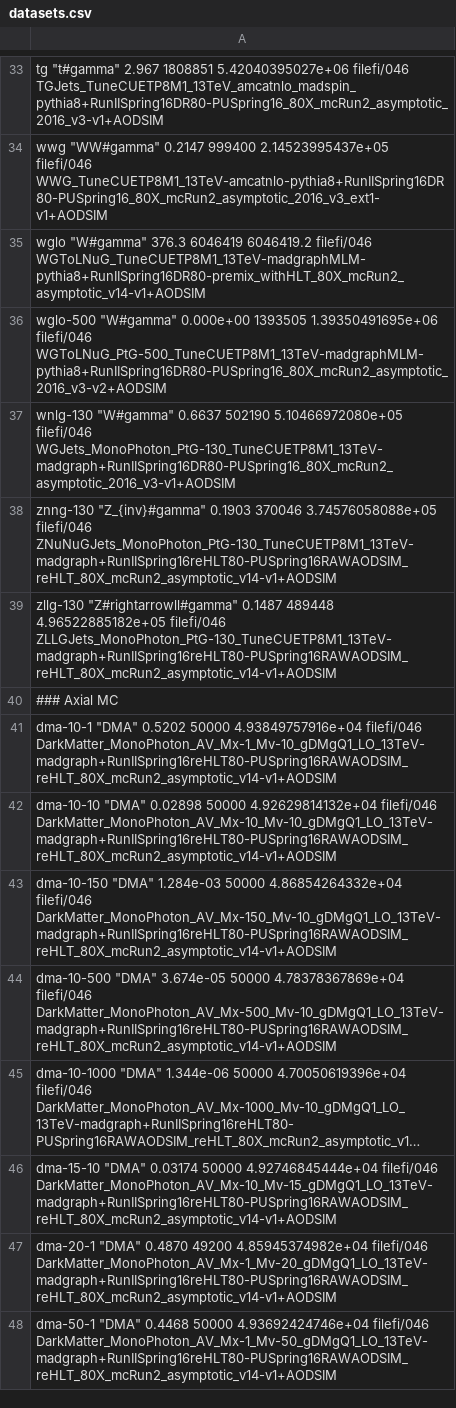
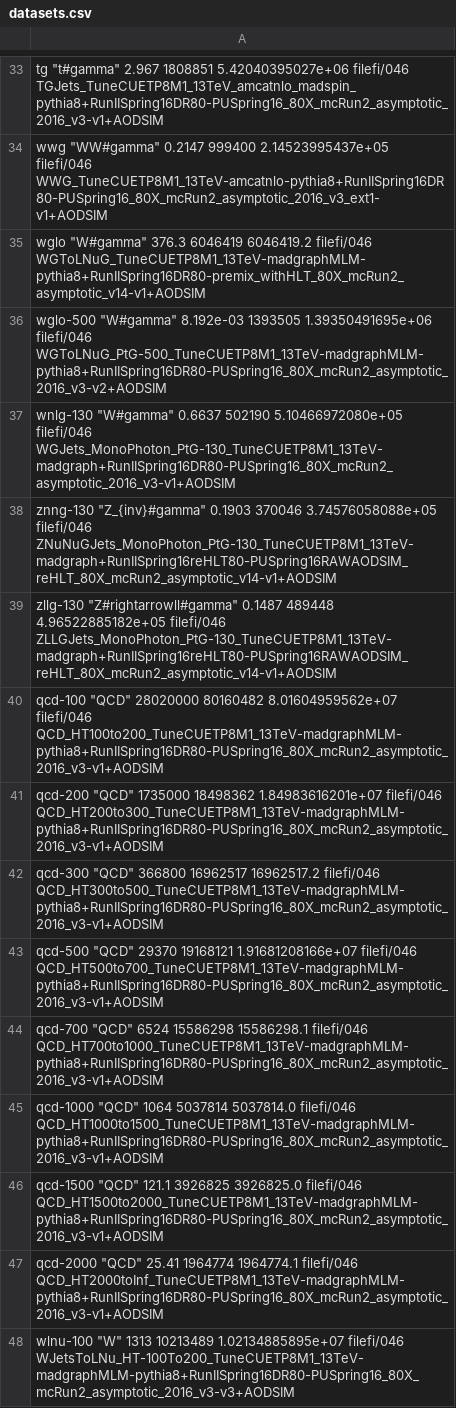
Before and after one commit to MiT-HEP/MonoX, a CSV file: monophoton/data/datasets.csv, drawn as a sheet; only a part is shown, gaps mark what is left out; the shorter side is filled out with more unchanged rows; long unchanged cells end in …; the diff covers the shown part only.

Commit message:
updating datasets

```diff
--- a/monophoton/data/datasets.csv
+++ b/monophoton/data/datasets.csv
@@ -35,3 +35,3 @@ wwg              "WW#gamma"                          0.2147               999400
 wglo             "W#gamma"                           376.3                6046419    6046419.2            filefi/046           WGToLNuG_TuneCUETP8M1_13TeV-madgraphMLM-pythia8+RunIISpring16DR80-premix_withHLT_80X_mcRun2_asymptotic_v14-v1+AODSIM
-wglo-500         "W#gamma"                           0.000e+00            1393505    1.39350491695e+06    filefi/046           WGToLNuG_PtG-500_TuneCUETP8M1_13TeV-madgraphMLM-pythia8+RunIISpring16DR80-PUSpring16_80X_mcRun2_asymptotic_2016_v3-v2+AODSIM
+wglo-500         "W#gamma"                           8.192e-03            1393505    1.39350491695e+06    filefi/046           WGToLNuG_PtG-500_TuneCUETP8M1_13TeV-madgraphMLM-pythia8+RunIISpring16DR80-PUSpring16_80X_mcRun2_asymptotic_2016_v3-v2+AODSIM
 wnlg-130         "W#gamma"                           0.6637               502190     5.10466972080e+05    filefi/046           WGJets_MonoPhoton_PtG-130_TuneCUETP8M1_13TeV-madgraph+RunIISpring16DR80-PUSpring16_80X_mcRun2_asymptotic_2016_v3-v1+AODSIM
@@ -39 +39,10 @@ znng-130         "Z_{inv}#gamma"                     0.1903               370046
 zllg-130         "Z#rightarrowll#gamma"              0.1487               489448     4.96522885182e+05    filefi/046           ZLLGJets_MonoPhoton_PtG-130_TuneCUETP8M1_13TeV-madgraph+RunIISpring16reHLT80-PUSpring16RAWAODSIM_reHLT_80X_mcRun2_asymptotic_v14-v1+AODSIM
+qcd-100          "QCD"                               28020000             80160482   8.01604959562e+07    filefi/046           QCD_HT100to200_TuneCUETP8M1_13TeV-madgraphMLM-pythia8+RunIISpring16DR80-PUSpring16_80X_mcRun2_asymptotic_2016_v3-v1+AODSIM
+qcd-200          "QCD"                               1735000              18498362   1.84983616201e+07    filefi/046           QCD_HT200to300_TuneCUETP8M1_13TeV-madgraphMLM-pythia8+RunIISpring16DR80-PUSpring16_80X_mcRun2_asymptotic_2016_v3-v1+AODSIM
+qcd-300          "QCD"                               366800               16962517   16962517.2           filefi/046           QCD_HT300to500_TuneCUETP8M1_13TeV-madgraphMLM-pythia8+RunIISpring16DR80-PUSpring16_80X_mcRun2_asymptotic_2016_v3-v1+AODSIM
+qcd-500          "QCD"                               29370                19168121   1.91681208166e+07    filefi/046           QCD_HT500to700_TuneCUETP8M1_13TeV-madgraphMLM-pythia8+RunIISpring16DR80-PUSpring16_80X_mcRun2_asymptotic_2016_v3-v1+AODSIM
+qcd-700          "QCD"                               6524                 15586298   15586298.1           filefi/046           QCD_HT700to1000_TuneCUETP8M1_13TeV-madgraphMLM-pythia8+RunIISpring16DR80-PUSpring16_80X_mcRun2_asymptotic_2016_v3-v1+AODSIM
+qcd-1000         "QCD"                               1064                 5037814    5037814.0            filefi/046           QCD_HT1000to1500_TuneCUETP8M1_13TeV-madgraphMLM-pythia8+RunIISpring16DR80-PUSpring16_80X_mcRun2_asymptotic_2016_v3-v1+AODSIM
+qcd-1500         "QCD"                               121.1                3926825    3926825.0            filefi/046           QCD_HT1500to2000_TuneCUETP8M1_13TeV-madgraphMLM-pythia8+RunIISpring16DR80-PUSpring16_80X_mcRun2_asymptotic_2016_v3-v1+AODSIM
+qcd-2000         "QCD"                               25.41                1964774    1964774.1            filefi/046           QCD_HT2000toInf_TuneCUETP8M1_13TeV-madgraphMLM-pythia8+RunIISpring16DR80-PUSpring16_80X_mcRun2_asymptotic_2016_v3-v1+AODSIM
+wlnu-100         "W"                                 1313                 10213489   1.02134885895e+07    filefi/046           WJetsToLNu_HT-100To200_TuneCUETP8M1_13TeV-madgraphMLM-pythia8+RunIISpring16DR80-PUSpring16_80X_mcRun2_asymptotic_2016_v3-v3+AODSIM
```
Also changed, not shown: 13 added rows and 5 edited cells elsewhere in this file, 3 other files.
